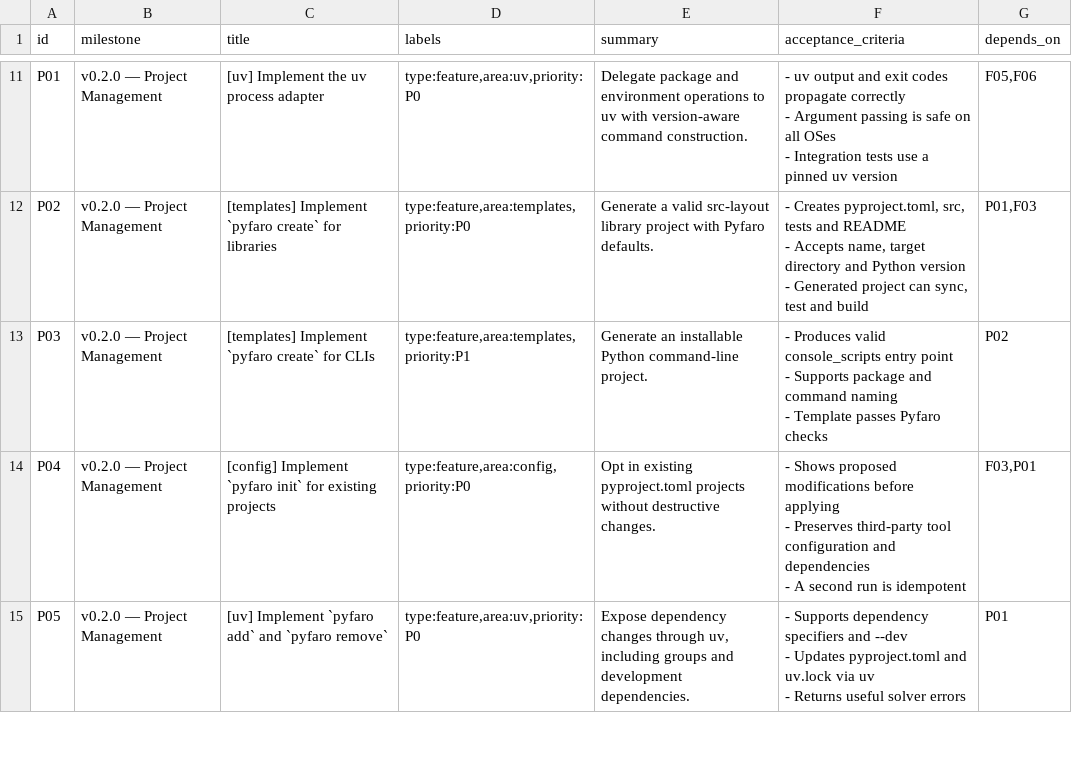
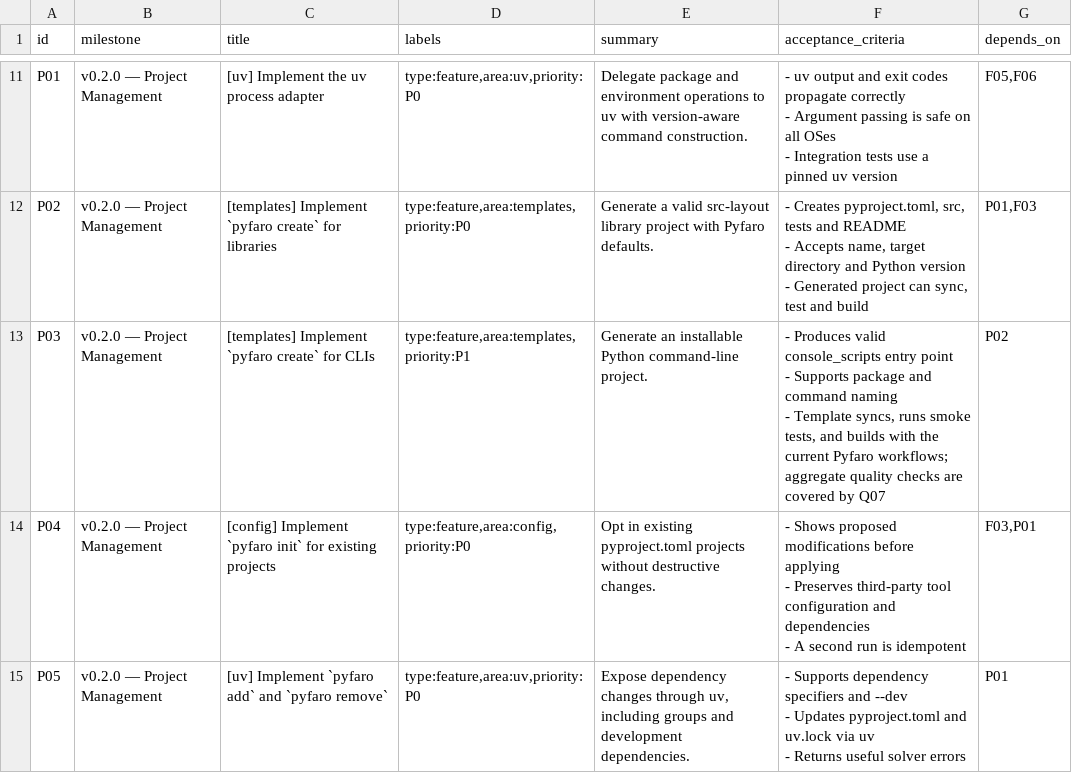
Before and after one commit to pyfaro/pyfaro, a CSV file: tools/github-backlog/pyfaro-issues.csv, drawn as a sheet; only a part is shown, gaps mark what is left out.

```diff
--- a/tools/github-backlog/pyfaro-issues.csv
+++ b/tools/github-backlog/pyfaro-issues.csv
@@ -34,5 +34,5 @@ P02,v0.2.0 — Project Management,[templates] Implement `pyfaro create` for libr
 - Generated project can sync, test and build","P01,F03"
-P03,v0.2.0 — Project Management,[templates] Implement `pyfaro create` for CLIs,"type:feature,area:templates,priority:P1",Generate an installable Python command-line project.,"- Produces valid console_scripts entry point
-- Supports package and command naming
-- Template passes Pyfaro checks",P02
+P03,v0.2.0 — Project Management,[templates] Implement `pyfaro create` for CLIs,"type:feature,area:templates,priority:P1",Generate an installable Python command-line project.,"- Produces valid console_scripts entry point
+- Supports package and command naming
+- Template syncs, runs smoke tests, and builds with the current Pyfaro workflows; aggregate quality checks are covered by Q07",P02
 P04,v0.2.0 — Project Management,[config] Implement `pyfaro init` for existing projects,"type:feature,area:config,priority:P0",Opt in existing pyproject.toml projects without destructive changes.,"- Shows proposed modifications before applying
```
Also changed, not shown: 12 other files.
